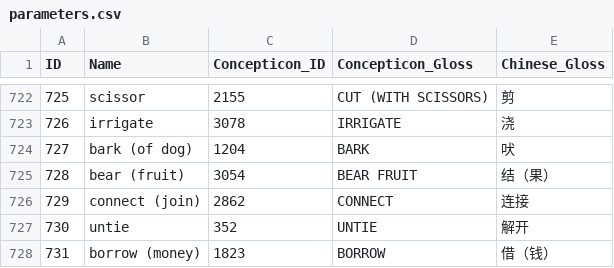
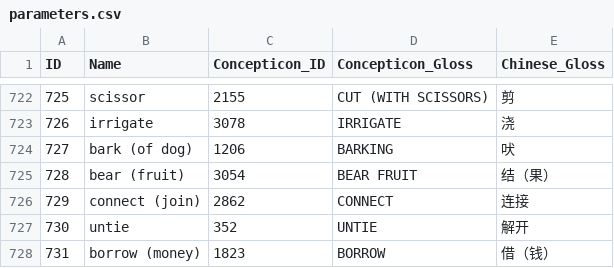
Before and after one commit to lexibank/chenhmongmien, a CSV file: cldf/parameters.csv, drawn as a sheet; only a part is shown, gaps mark what is left out.

Commit message:
re-run cldfbench after concepticon concept lists have been updated

```diff
--- a/cldf/parameters.csv
+++ b/cldf/parameters.csv
@@ -723,3 +723,3 @@ ID,Name,Concepticon_ID,Concepticon_Gloss,Chinese_Gloss
 726,irrigate,3078,IRRIGATE,浇
-727,bark (of dog),1204,BARK,吠
+727,bark (of dog),1206,BARKING,吠
 728,bear (fruit),3054,BEAR FRUIT,结（果）
```
